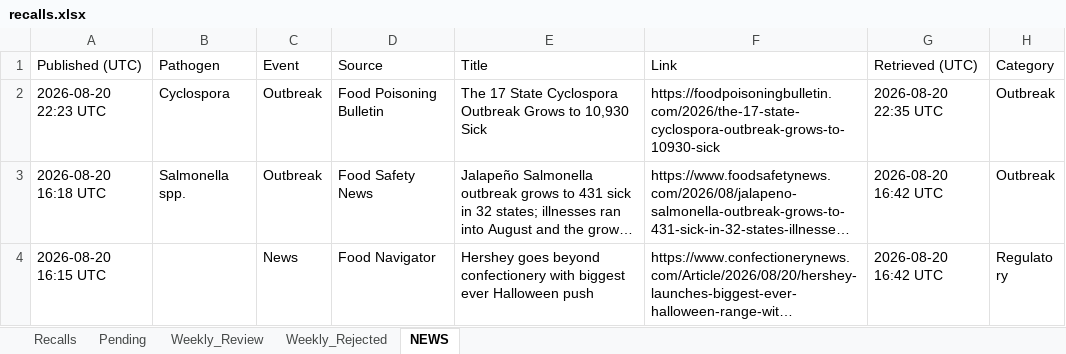
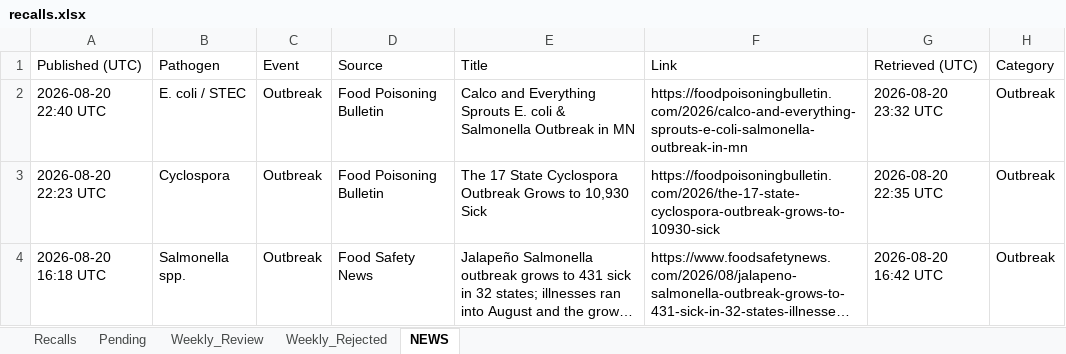
Before and after one commit to Visitune/FOOD-SAFETY-HORIZON-SCAN, an Excel workbook: docs/data/recalls.xlsx, sheet NEWS, drawn as a sheet; only a part is shown; the shorter side is filled out with more unchanged rows; long unchanged cells end in …; values as stored, in another font and other column widths than the file's, no borders; the diff names each change by its address in the sheet, - before the commit and + after, or states it on an @@ line.

```diff
--- a/docs/data/recalls.xlsx (sheet NEWS)
+++ b/docs/data/recalls.xlsx (sheet NEWS)
+row 2: 2026-08-20 22:40 UTC | E. coli / STEC | Outbreak | Food Poisoning Bulletin | Calco and Everything Sprouts E. coli & Salmonella Outbreak in MN | https://foodpoisoningbulletin.com/2026/calco-and-everything-sprouts-e-coli-salmonella-outbreak-in-mn | 2026-08-20 23:32 UTC | Outbreak
```
Also changed, not shown: 1 other file.
